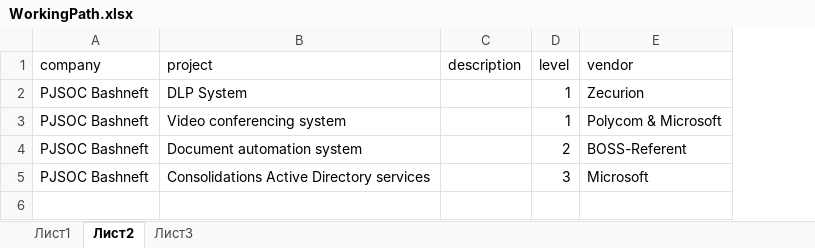
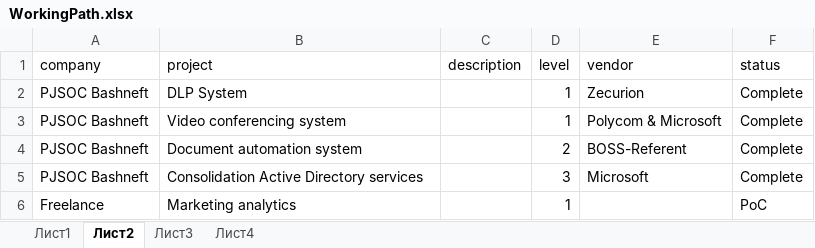
Before and after one commit to YspAnimal/Interactive-CV, an Excel workbook: WorkingPath.xlsx, sheet Лист2, drawn as a sheet; values as stored, in another font and other column widths than the file's, no borders; the diff names each change by its address in the sheet, - before the commit and + after, or states it on an @@ line.

```diff
--- a/WorkingPath.xlsx (sheet Лист2)
+++ b/WorkingPath.xlsx (sheet Лист2)
+sheet tab: Лист4
+column F (status), rows 2-5: all Complete
-B5 (project): Consolidations Active Directory services
+B5 (project): Consolidation Active Directory services
+row 6: Freelance | Marketing analytics |  | 1 |  | PoC
```
Also changed, not shown: sheet Лист3, sheet Лист1, 3 other files.
